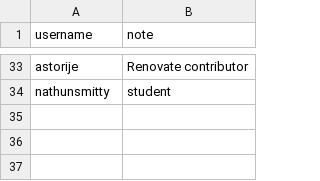
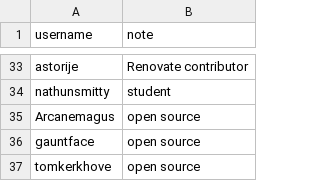
Before and after one commit to rarkins/free, a CSV file: list.csv, drawn as a sheet; only a part is shown, gaps mark what is left out; the diff names each change by its address in the sheet, - before the commit and + after, or states it on an @@ line.

Commit message:
Add @Arcanemagus, @gauntface, @tomkerkhove

```diff
--- a/list.csv
+++ b/list.csv
+row 35: Arcanemagus | open source
+row 36: gauntface | open source
+row 37: tomkerkhove | open source
```
